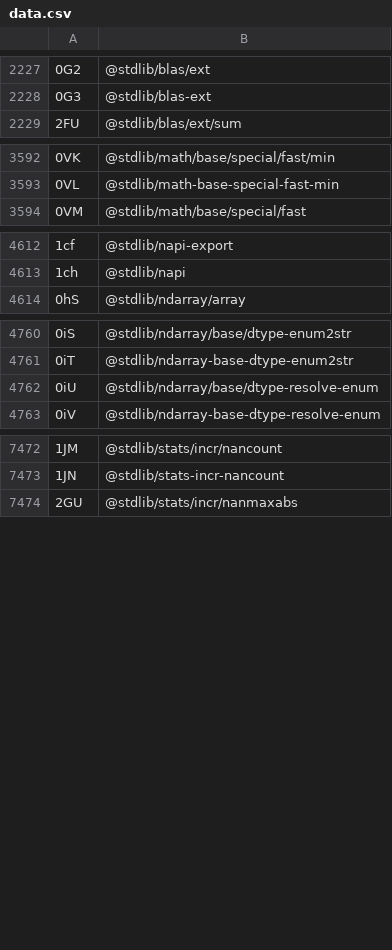
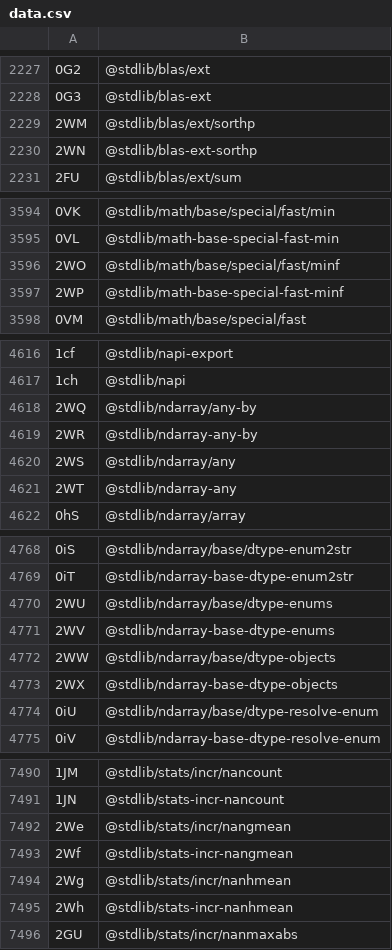
Before and after one commit to stdlib-js/error, a CSV file: tools/id2pkg/data/data.csv, drawn as a sheet; only a part is shown, gaps mark what is left out; the diff covers the shown part only; the diff names each change by its address in the sheet, - before the commit and + after, or states it on an @@ line.

```diff
--- a/tools/id2pkg/data/data.csv
+++ b/tools/id2pkg/data/data.csv
+row 2229: 2WM | @stdlib/blas/ext/sorthp
+row 2230: 2WN | @stdlib/blas-ext-sorthp
+row 3596: 2WO | @stdlib/math/base/special/fast/minf
+row 3597: 2WP | @stdlib/math-base-special-fast-minf
+row 4618: 2WQ | @stdlib/ndarray/any-by
+row 4619: 2WR | @stdlib/ndarray-any-by
+row 4620: 2WS | @stdlib/ndarray/any
+row 4621: 2WT | @stdlib/ndarray-any
+row 4770: 2WU | @stdlib/ndarray/base/dtype-enums
+row 4771: 2WV | @stdlib/ndarray-base-dtype-enums
+row 4772: 2WW | @stdlib/ndarray/base/dtype-objects
+row 4773: 2WX | @stdlib/ndarray-base-dtype-objects
+row 7492: 2We | @stdlib/stats/incr/nangmean
+row 7493: 2Wf | @stdlib/stats-incr-nangmean
+row 7494: 2Wg | @stdlib/stats/incr/nanhmean
+row 7495: 2Wh | @stdlib/stats-incr-nanhmean
```
Also changed, not shown: 8 added rows elsewhere in this file, tools/database/data/data.csv, tools/pkg2id/data/data.csv, 6 other files.
